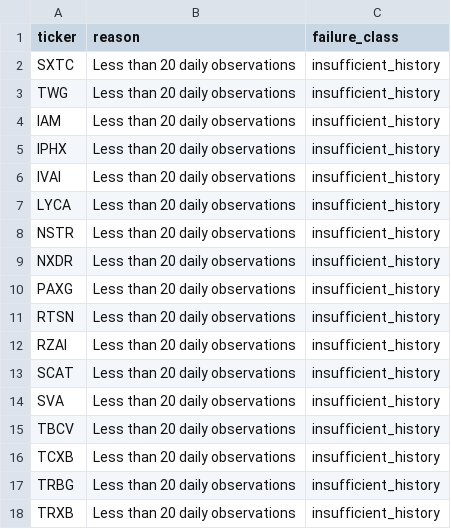
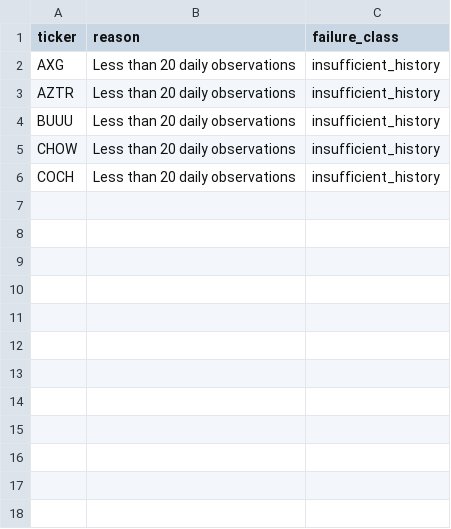
Before and after one commit to cameronmatthewforbes75071-blip/stock-opportunity-radar, a CSV file: data/price_failures_last_run.csv, drawn as a sheet.

```diff
--- a/data/price_failures_last_run.csv
+++ b/data/price_failures_last_run.csv
@@ -1,18 +1,6 @@
 ticker,reason,failure_class
-SXTC,Less than 20 daily observations,insufficient_history
-TWG,Less than 20 daily observations,insufficient_history
-IAM,Less than 20 daily observations,insufficient_history
-IPHX,Less than 20 daily observations,insufficient_history
-IVAI,Less than 20 daily observations,insufficient_history
-LYCA,Less than 20 daily observations,insufficient_history
-NSTR,Less than 20 daily observations,insufficient_history
-NXDR,Less than 20 daily observations,insufficient_history
-PAXG,Less than 20 daily observations,insufficient_history
-RTSN,Less than 20 daily observations,insufficient_history
-RZAI,Less than 20 daily observations,insufficient_history
-SCAT,Less than 20 daily observations,insufficient_history
-SVA,Less than 20 daily observations,insufficient_history
-TBCV,Less than 20 daily observations,insufficient_history
-TCXB,Less than 20 daily observations,insufficient_history
-TRBG,Less than 20 daily observations,insufficient_history
-TRXB,Less than 20 daily observations,insufficient_history
+AXG,Less than 20 daily observations,insufficient_history
+AZTR,Less than 20 daily observations,insufficient_history
+BUUU,Less than 20 daily observations,insufficient_history
+CHOW,Less than 20 daily observations,insufficient_history
+COCH,Less than 20 daily observations,insufficient_history
```
Also changed, not shown: data/limited_history.csv, data/scan_coverage.csv, 6 other files.
